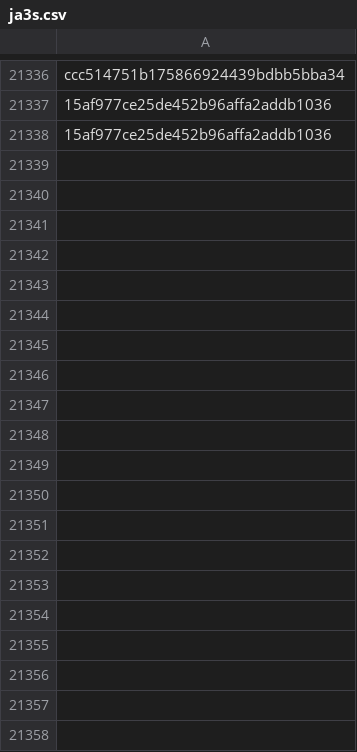
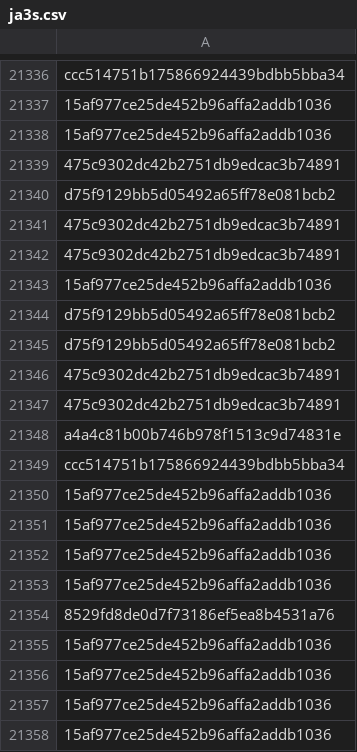
Before and after one commit to brunomarx/cs-hunter, a CSV file: data/ja3s.csv, drawn as a sheet; only a part is shown, gaps mark what is left out; the diff covers the shown part only; the diff names each change by its address in the sheet, - before the commit and + after, or states it on an @@ line.

```diff
--- a/data/ja3s.csv
+++ b/data/ja3s.csv
+row 21339: 475c9302dc42b2751db9edcac3b74891
+row 21340: d75f9129bb5d05492a65ff78e081bcb2
+row 21341: 475c9302dc42b2751db9edcac3b74891
+row 21342: 475c9302dc42b2751db9edcac3b74891
+row 21343: 15af977ce25de452b96affa2addb1036
+row 21344: d75f9129bb5d05492a65ff78e081bcb2
+row 21345: d75f9129bb5d05492a65ff78e081bcb2
+row 21346: 475c9302dc42b2751db9edcac3b74891
+row 21347: 475c9302dc42b2751db9edcac3b74891
+row 21348: a4a4c81b00b746b978f1513c9d74831e
+row 21349: ccc514751b175866924439bdbb5bba34
+row 21350: 15af977ce25de452b96affa2addb1036
+row 21351: 15af977ce25de452b96affa2addb1036
+row 21352: 15af977ce25de452b96affa2addb1036
+row 21353: 15af977ce25de452b96affa2addb1036
+row 21354: 8529fd8de0d7f73186ef5ea8b4531a76
+row 21355: 15af977ce25de452b96affa2addb1036
+row 21356: 15af977ce25de452b96affa2addb1036
+row 21357: 15af977ce25de452b96affa2addb1036
+row 21358: 15af977ce25de452b96affa2addb1036
```
Also changed, not shown: 130 added rows elsewhere in this file, 9 other files.
